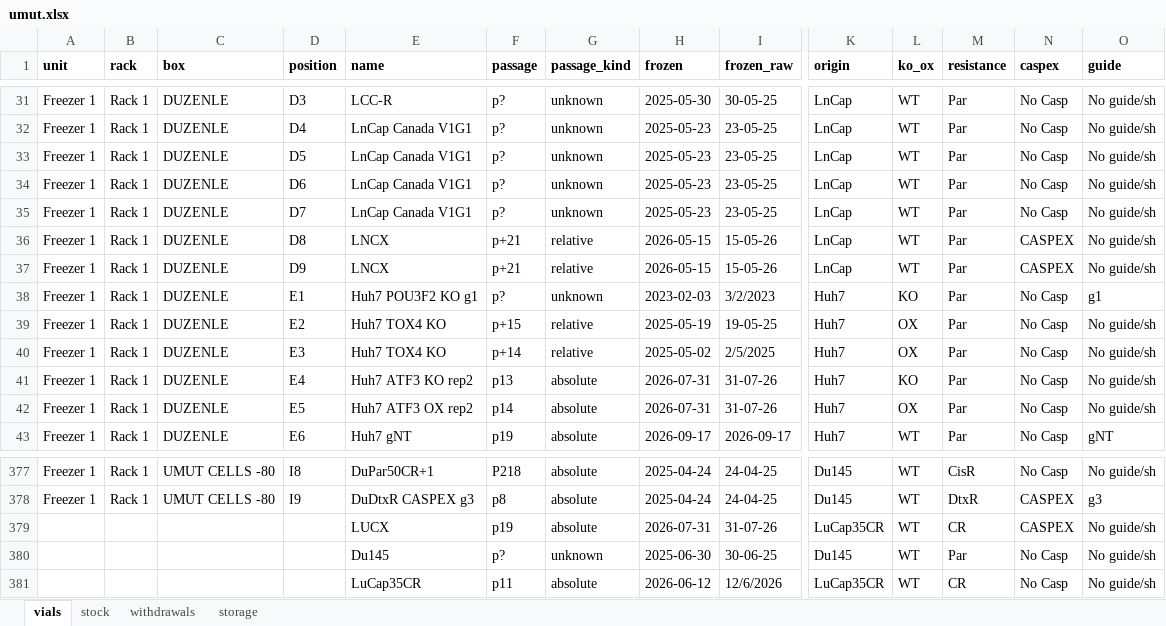
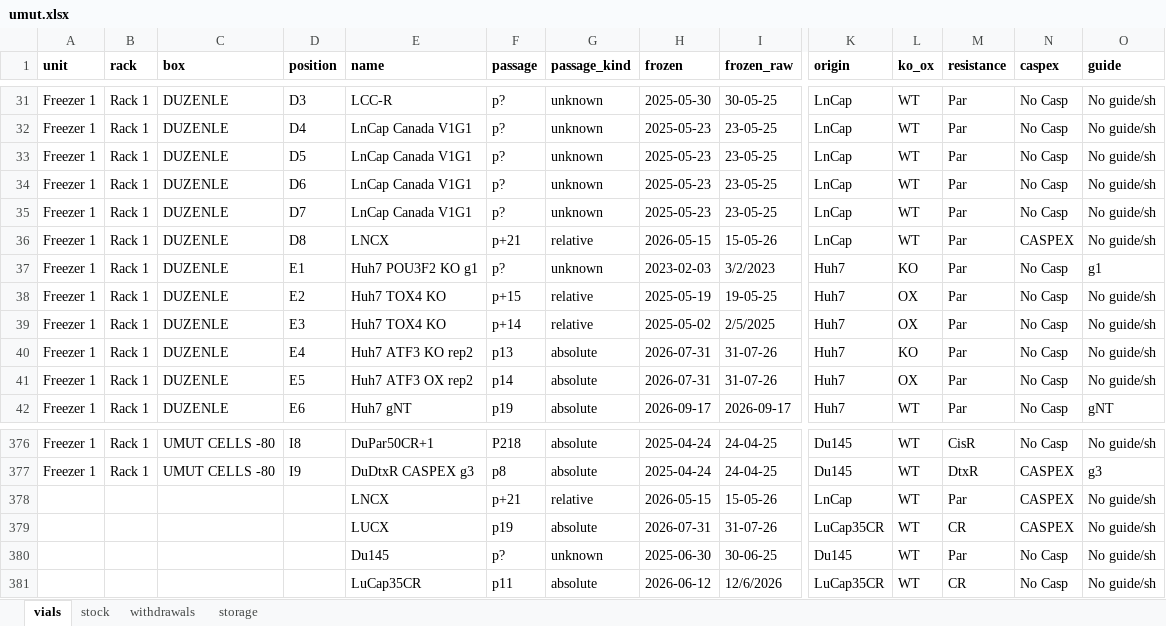
Before and after one commit to ucagiral/cagiral-schedule, an Excel workbook: cellstocks/data/umut.xlsx, sheet vials, drawn as a sheet; only a part is shown, gaps mark what is left out; values as stored, in another font and other column widths than the file's, no borders; removed rows and columns are numbered as before the commit, all else as after; rows hold the shown columns only; the diff names each change by its address in the sheet, - before the commit and + after, or states it on an @@ line.

Commit message:
Take out LNCX from Umut

```diff
--- a/cellstocks/data/umut.xlsx (sheet vials)
+++ b/cellstocks/data/umut.xlsx (sheet vials)
-row 37: Freezer 1 | Rack 1 | DUZENLE | D9 | LNCX | p+21 | relative | 2026-05-15 | 15-05-26 | LnCap | WT | Par | CASPEX | No guide/sh
+row 378:  |  |  |  | LNCX | p+21 | relative | 2026-05-15 | 15-05-26 | LnCap | WT | Par | CASPEX | No guide/sh
```
Also changed, not shown: sheet stock, sheet withdrawals, sheet storage, 1 other file.
